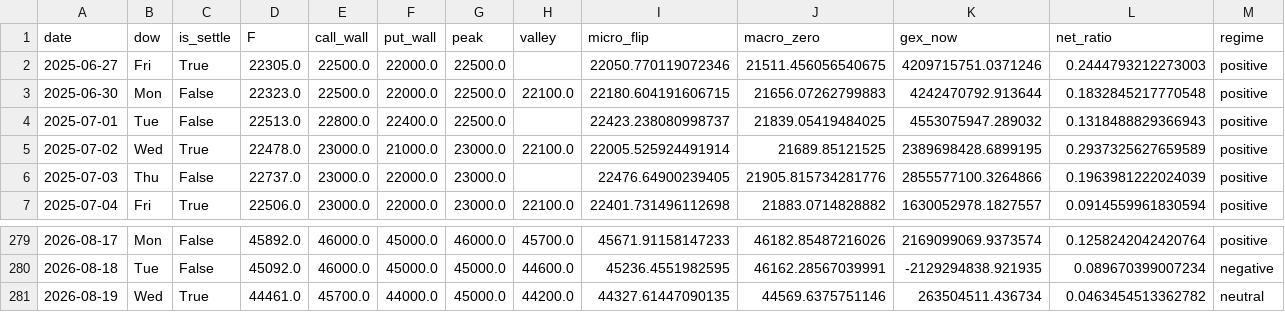
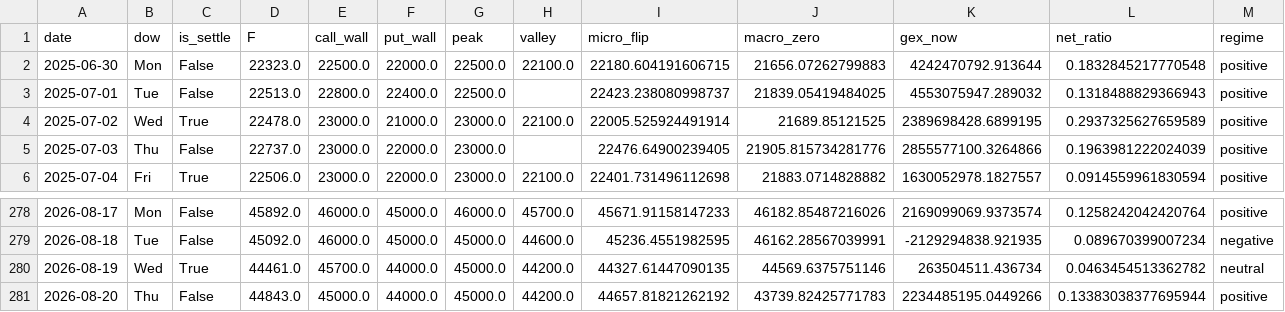
Before and after one commit to wesley314789/tw-momentum, a CSV file: data/gex_history.csv, drawn as a sheet; only a part is shown, gaps mark what is left out.

```diff
--- a/data/gex_history.csv
+++ b/data/gex_history.csv
@@ -1,3 +1,2 @@
 date,dow,is_settle,F,call_wall,put_wall,peak,valley,micro_flip,macro_zero,gex_now,net_ratio,regime
-2025-06-27,Fri,True,22305.0,22500.0,22000.0,22500.0,,22050.770119072346,21511.456056540675,4209715751.0371246,0.2444793212273003,positive
 2025-06-30,Mon,False,22323.0,22500.0,22000.0,22500.0,22100.0,22180.604191606715,21656.07262799883,4242470792.913644,0.1832845217770548,positive
@@ -281 +280,2 @@
 2026-08-19,Wed,True,44461.0,45700.0,44000.0,45000.0,44200.0,44327.61447090135,44569.6375751146,263504511.436734,0.0463454513362782,neutral
+2026-08-20,Thu,False,44843.0,45000.0,44000.0,45000.0,44200.0,44657.81821262192,43739.82425771783,2234485195.0449266,0.13383038377695944,positive
```
Also changed, not shown: 3 other files.
